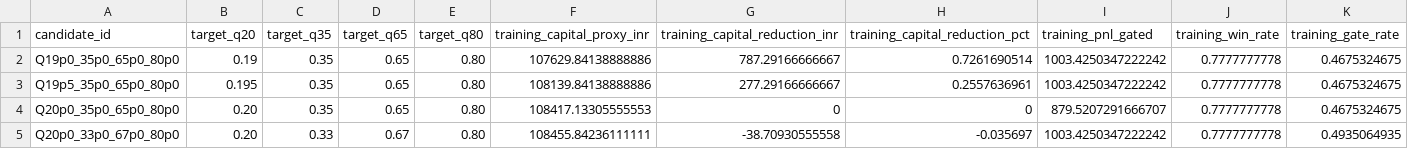
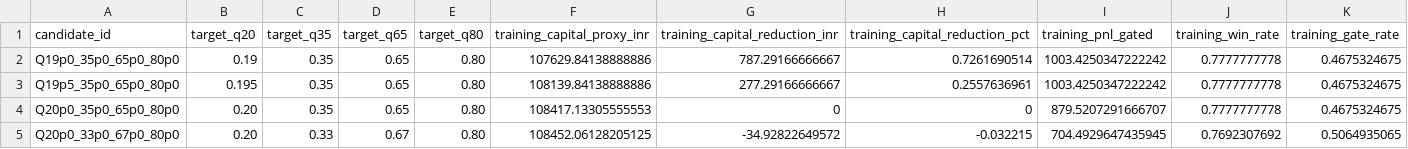
Before and after one commit to vishnuvcr/MC-OPTIONS-MARGIN-REDUCTION-MC2, a CSV file: data/derived/capital_reduction_phase3_frontier.csv, drawn as a sheet.

Commit message:
Correct Phase 3 capital proxy frontier row

```diff
--- a/data/derived/capital_reduction_phase3_frontier.csv
+++ b/data/derived/capital_reduction_phase3_frontier.csv
@@ -4,2 +4,2 @@ Q19p5_35p0_65p0_80p0,0.195,0.35,0.65,0.80,108139.84138888886,277.29166666667,0.2
 Q20p0_35p0_65p0_80p0,0.20,0.35,0.65,0.80,108417.13305555553,0,0,879.5207291666707,0.7777777778,0.4675324675
-Q20p0_33p0_67p0_80p0,0.20,0.33,0.67,0.80,108455.84236111111,-38.70930555558,-0.035697,1003.4250347222242,0.7777777778,0.4935064935
+Q20p0_33p0_67p0_80p0,0.20,0.33,0.67,0.80,108452.06128205125,-34.92822649572,-0.032215,704.4929647435945,0.7692307692,0.5064935065
```
